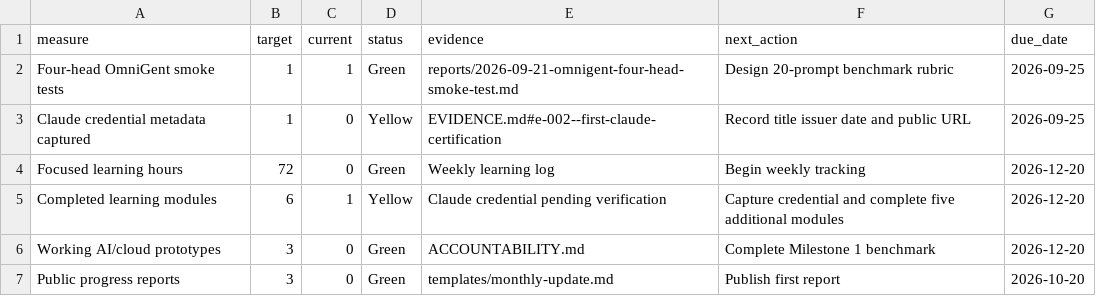
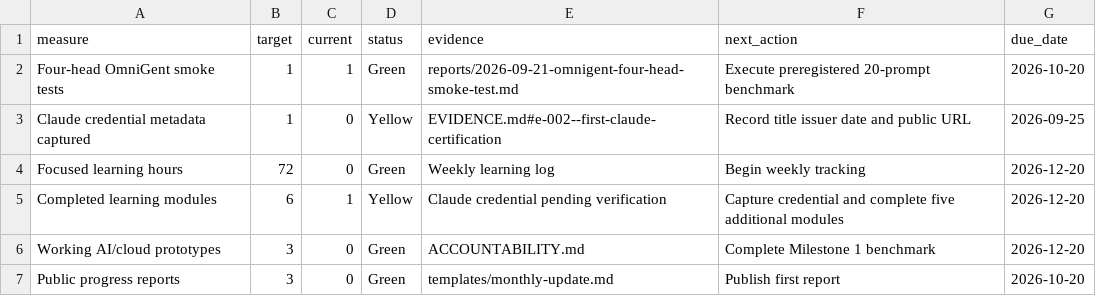
Before and after one commit to roberts2727/ai-learning-accountability, a CSV file: data/kpi-scorecard.csv, drawn as a sheet.

Commit message:
Define benchmark validation and safety baseline

```diff
--- a/data/kpi-scorecard.csv
+++ b/data/kpi-scorecard.csv
@@ -1,3 +1,3 @@
 measure,target,current,status,evidence,next_action,due_date
-Four-head OmniGent smoke tests,1,1,Green,reports/2026-09-21-omnigent-four-head-smoke-test.md,Design 20-prompt benchmark rubric,2026-09-25
+Four-head OmniGent smoke tests,1,1,Green,reports/2026-09-21-omnigent-four-head-smoke-test.md,Execute preregistered 20-prompt benchmark,2026-10-20
 Claude credential metadata captured,1,0,Yellow,EVIDENCE.md#e-002--first-claude-certification,Record title issuer date and public URL,2026-09-25
```
Also changed, not shown: 6 other files.
